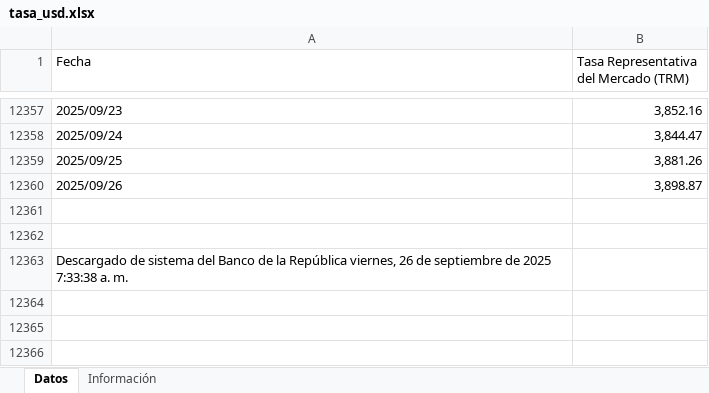
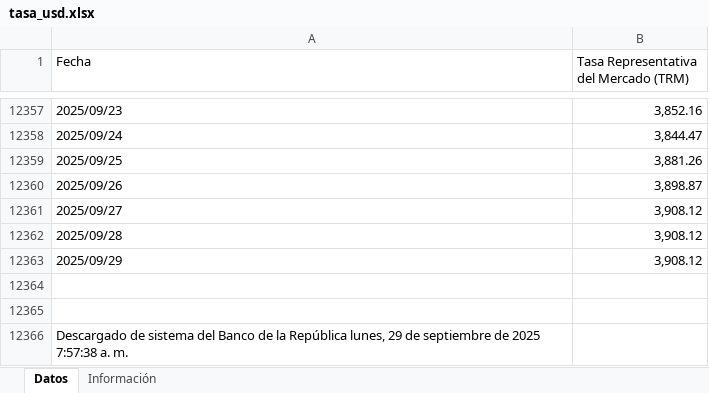
Before and after one commit to victorferreiradev/Cambio-Colombia, an Excel workbook: data/tasa_usd.xlsx, sheet Datos, drawn as a sheet; only a part is shown, gaps mark what is left out; values as stored, in another font and other column widths than the file's, no borders; addresses are those after the commit; the diff names each change by its address in the sheet, - before the commit and + after, or states it on an @@ line.

```diff
--- a/data/tasa_usd.xlsx (sheet Datos)
+++ b/data/tasa_usd.xlsx (sheet Datos)
+row 12361: 2025/09/27 | 3,908.12
+row 12362: 2025/09/28 | 3,908.12
+row 12363: 2025/09/29 | 3,908.12
-A12366 (Fecha): …la República viernes, 26 de septiembre de 2025 7:33:38 a. m.
+A12366 (Fecha): …la República lunes, 29 de septiembre de 2025 7:57:38 a. m.
```
Also changed, not shown: data/tasa_eur.xlsx.
